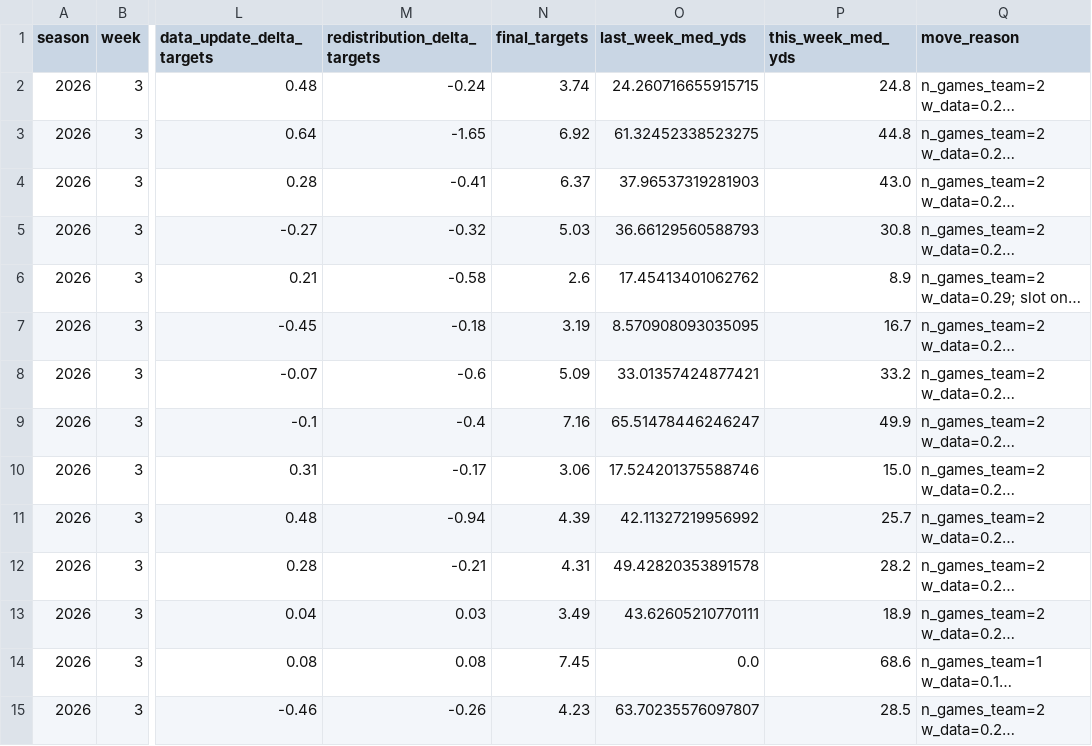
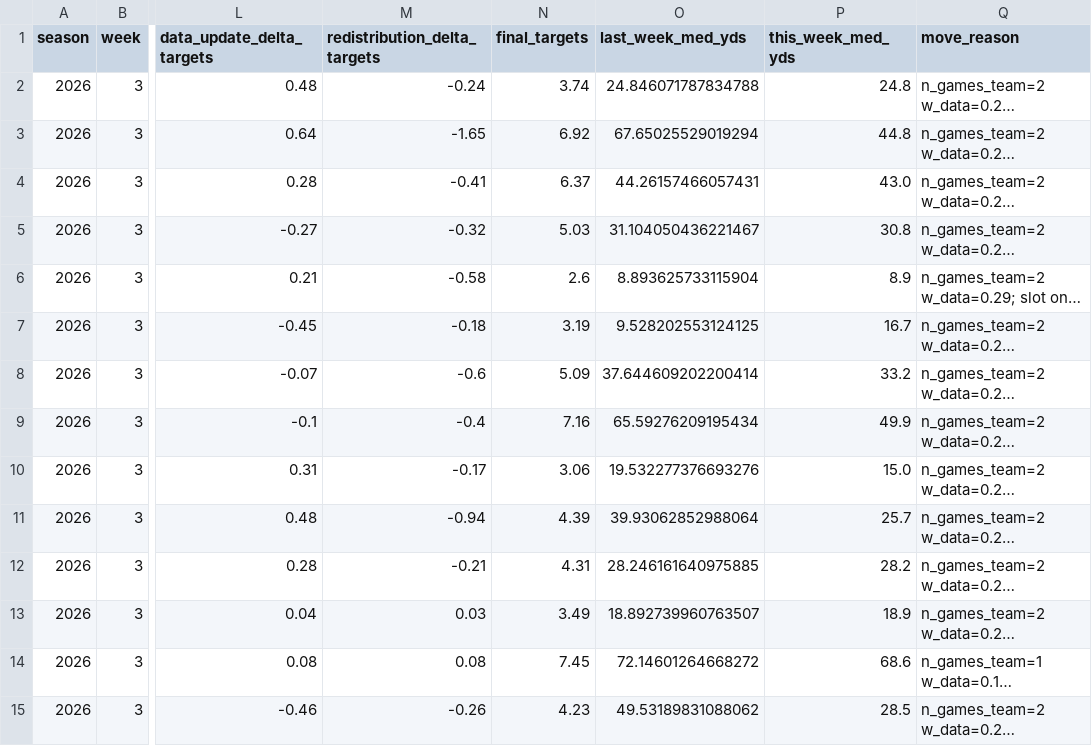
Before and after one commit to azcal/mbm-nfl, a CSV file: logs/props_moves.csv, drawn as a sheet; only a part is shown, gaps mark what is left out; long unchanged cells end in …; the diff covers the shown part only; the diff names each change by its address in the sheet, - before the commit and + after, or states it on an @@ line.

Commit message:
props grid 2026-09-24

```diff
--- a/logs/props_moves.csv
+++ b/logs/props_moves.csv
-O2 (last_week_med_yds): 24.260716655915715
+O2 (last_week_med_yds): 24.846071787834788
-O3 (last_week_med_yds): 61.32452338523275
+O3 (last_week_med_yds): 67.65025529019294
-O4 (last_week_med_yds): 37.96537319281903
+O4 (last_week_med_yds): 44.26157466057431
-O5 (last_week_med_yds): 36.66129560588793
+O5 (last_week_med_yds): 31.104050436221467
-O6 (last_week_med_yds): 17.45413401062762
+O6 (last_week_med_yds): 8.893625733115904
-O7 (last_week_med_yds): 8.570908093035095
+O7 (last_week_med_yds): 9.528202553124125
-O8 (last_week_med_yds): 33.01357424877421
+O8 (last_week_med_yds): 37.644609202200414
-O9 (last_week_med_yds): 65.51478446246247
+O9 (last_week_med_yds): 65.59276209195434
-O10 (last_week_med_yds): 17.524201375588746
+O10 (last_week_med_yds): 19.532277376693276
-O11 (last_week_med_yds): 42.11327219956992
+O11 (last_week_med_yds): 39.93062852988064
-O12 (last_week_med_yds): 49.42820353891578
+O12 (last_week_med_yds): 28.246161640975885
-O13 (last_week_med_yds): 43.62605210770111
+O13 (last_week_med_yds): 18.892739960763507
-O14 (last_week_med_yds): 0.0
+O14 (last_week_med_yds): 72.14601264668272
-O15 (last_week_med_yds): 63.70235576097807
+O15 (last_week_med_yds): 49.53189831088062
```
Also changed, not shown: 135 edited cells elsewhere in this file, logs/props_board.csv, logs/props_grid.csv, 4 other files.
